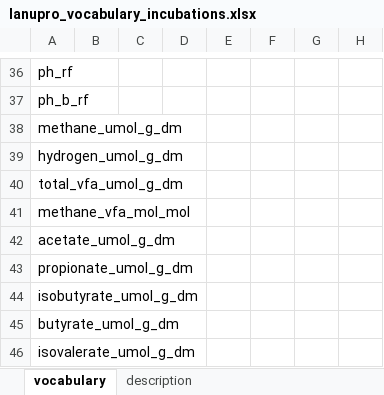
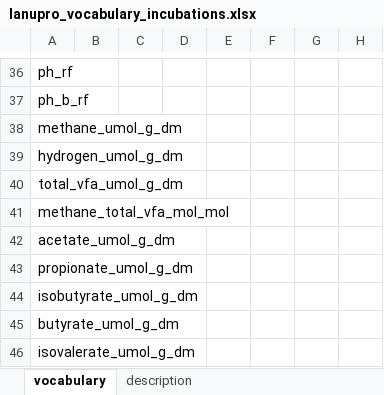
Before and after one commit to lanupro-analytics/lanupro_vocabulary, an Excel workbook: data/raw_results/lanupro_vocabulary_incubations.xlsx, sheet vocabulary, drawn as a sheet; only a part is shown, gaps mark what is left out; values as stored, in another font and other column widths than the file's, no borders; the diff names each change by its address in the sheet, - before the commit and + after, or states it on an @@ line.

```diff
--- a/data/raw_results/lanupro_vocabulary_incubations.xlsx (sheet vocabulary)
+++ b/data/raw_results/lanupro_vocabulary_incubations.xlsx (sheet vocabulary)
-A41: methane_vfa_mol_mol
+A41: methane_total_vfa_mol_mol
```
Also changed, not shown: 1 other file.
